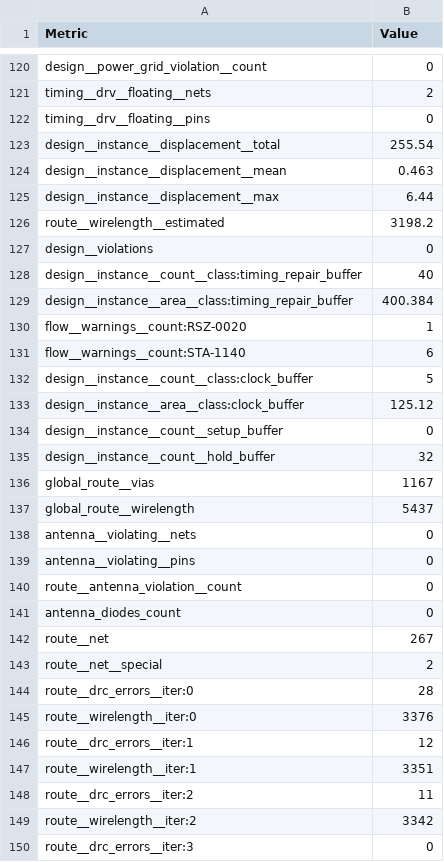
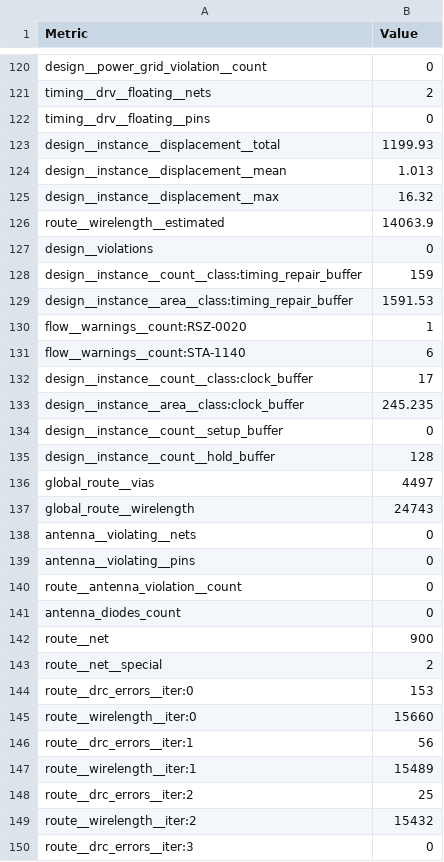
Before and after one commit to TinyTapeout/tinytapeout-sky-26c, a CSV file: projects/tt_um_wokwi_469804280240495617/stats/metrics.csv, drawn as a sheet; only a part is shown, gaps mark what is left out; the diff covers the shown part only.

Commit message:
feat: update project tt_um_wokwi_469804280240495617 from Bellmanz/tt-zetterling-sram-ub
Commit: e0b65c95d0f3e1f0de086ca9d0b2374b97e814c8
Workflow: https://github.com/Bellmanz/tt-zetterling-sram-ub/actions/runs/29662971016

```diff
--- a/projects/tt_um_wokwi_469804280240495617/stats/metrics.csv
+++ b/projects/tt_um_wokwi_469804280240495617/stats/metrics.csv
@@ -122,17 +122,17 @@ timing__drv__floating__nets,2
 timing__drv__floating__pins,0
-design__instance__displacement__total,255.54
-design__instance__displacement__mean,0.463
-design__instance__displacement__max,6.44
-route__wirelength__estimated,3198.2
+design__instance__displacement__total,1199.93
+design__instance__displacement__mean,1.013
+design__instance__displacement__max,16.32
+route__wirelength__estimated,14063.9
 design__violations,0
-design__instance__count__class:timing_repair_buffer,40
-design__instance__area__class:timing_repair_buffer,400.384
+design__instance__count__class:timing_repair_buffer,159
+design__instance__area__class:timing_repair_buffer,1591.53
 flow__warnings__count:RSZ-0020,1
 flow__warnings__count:STA-1140,6
-design__instance__count__class:clock_buffer,5
-design__instance__area__class:clock_buffer,125.12
+design__instance__count__class:clock_buffer,17
+design__instance__area__class:clock_buffer,245.235
 design__instance__count__setup_buffer,0
-design__instance__count__hold_buffer,32
-global_route__vias,1167
-global_route__wirelength,5437
+design__instance__count__hold_buffer,128
+global_route__vias,4497
+global_route__wirelength,24743
 antenna__violating__nets,0
@@ -141,10 +141,10 @@ route__antenna_violation__count,0
 antenna_diodes_count,0
-route__net,267
+route__net,900
 route__net__special,2
-route__drc_errors__iter:0,28
-route__wirelength__iter:0,3376
-route__drc_errors__iter:1,12
-route__wirelength__iter:1,3351
-route__drc_errors__iter:2,11
-route__wirelength__iter:2,3342
+route__drc_errors__iter:0,153
+route__wirelength__iter:0,15660
+route__drc_errors__iter:1,56
+route__wirelength__iter:1,15489
+route__drc_errors__iter:2,25
+route__wirelength__iter:2,15432
 route__drc_errors__iter:3,0
```
Also changed, not shown: 93 edited cells elsewhere in this file, 7 other files.
